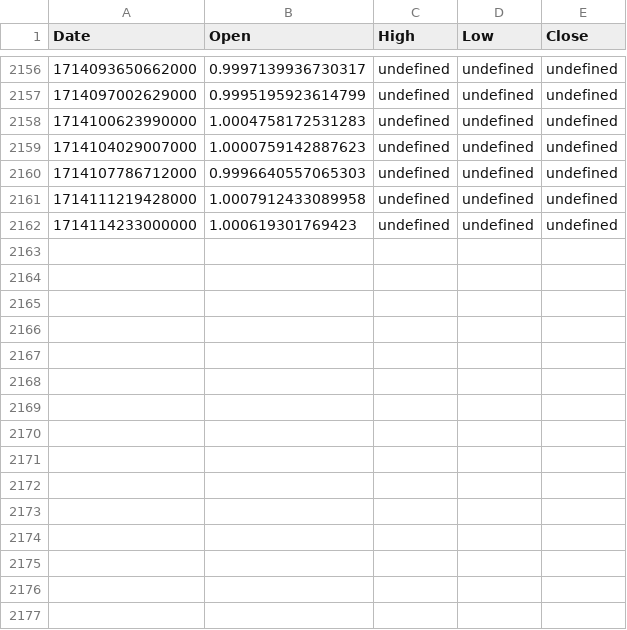
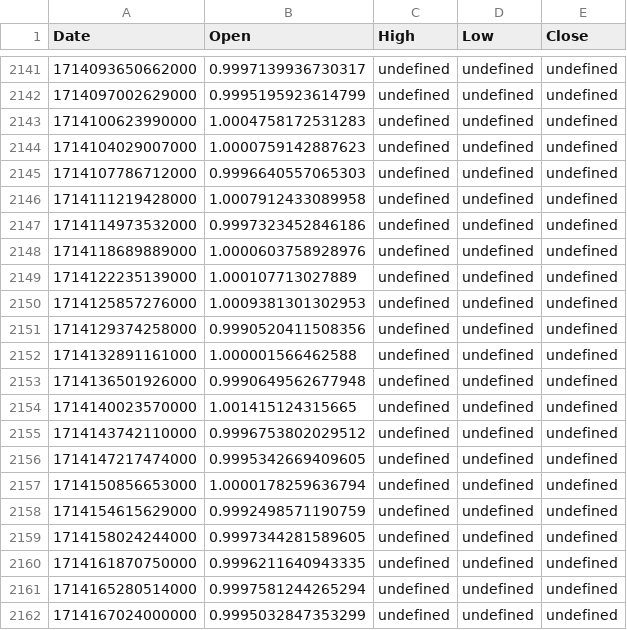
Before and after one commit to LSP20xx/wallet-backend, a CSV file: data/USDT-USD_90d.csv, drawn as a sheet; only a part is shown, gaps mark what is left out; the diff covers the shown part only.

```diff
--- a/data/USDT-USD_90d.csv
+++ b/data/USDT-USD_90d.csv
@@ -2161,2 +2146,17 @@ Date,Open,High,Low,Close
 1714111219428000,1.0007912433089958,undefined,undefined,undefined
-1714114233000000,1.000619301769423,undefined,undefined,undefined
+1714114973532000,0.9997323452846186,undefined,undefined,undefined
+1714118689889000,1.0000603758928976,undefined,undefined,undefined
+1714122235139000,1.000107713027889,undefined,undefined,undefined
+1714125857276000,1.0009381301302953,undefined,undefined,undefined
+1714129374258000,0.9990520411508356,undefined,undefined,undefined
+1714132891161000,1.000001566462588,undefined,undefined,undefined
+1714136501926000,0.9990649562677948,undefined,undefined,undefined
+1714140023570000,1.001415124315665,undefined,undefined,undefined
+1714143742110000,0.9996753802029512,undefined,undefined,undefined
+1714147217474000,0.9995342669409605,undefined,undefined,undefined
+1714150856653000,1.0000178259636794,undefined,undefined,undefined
+1714154615629000,0.9992498571190759,undefined,undefined,undefined
+1714158024244000,0.9997344281589605,undefined,undefined,undefined
+1714161870750000,0.9996211640943335,undefined,undefined,undefined
+1714165280514000,0.9997581244265294,undefined,undefined,undefined
+1714167024000000,0.9995032847353299,undefined,undefined,undefined
```
Also changed, not shown: 15 removed rows elsewhere in this file, data/LTC-USD_90d.csv, 3 other files.
